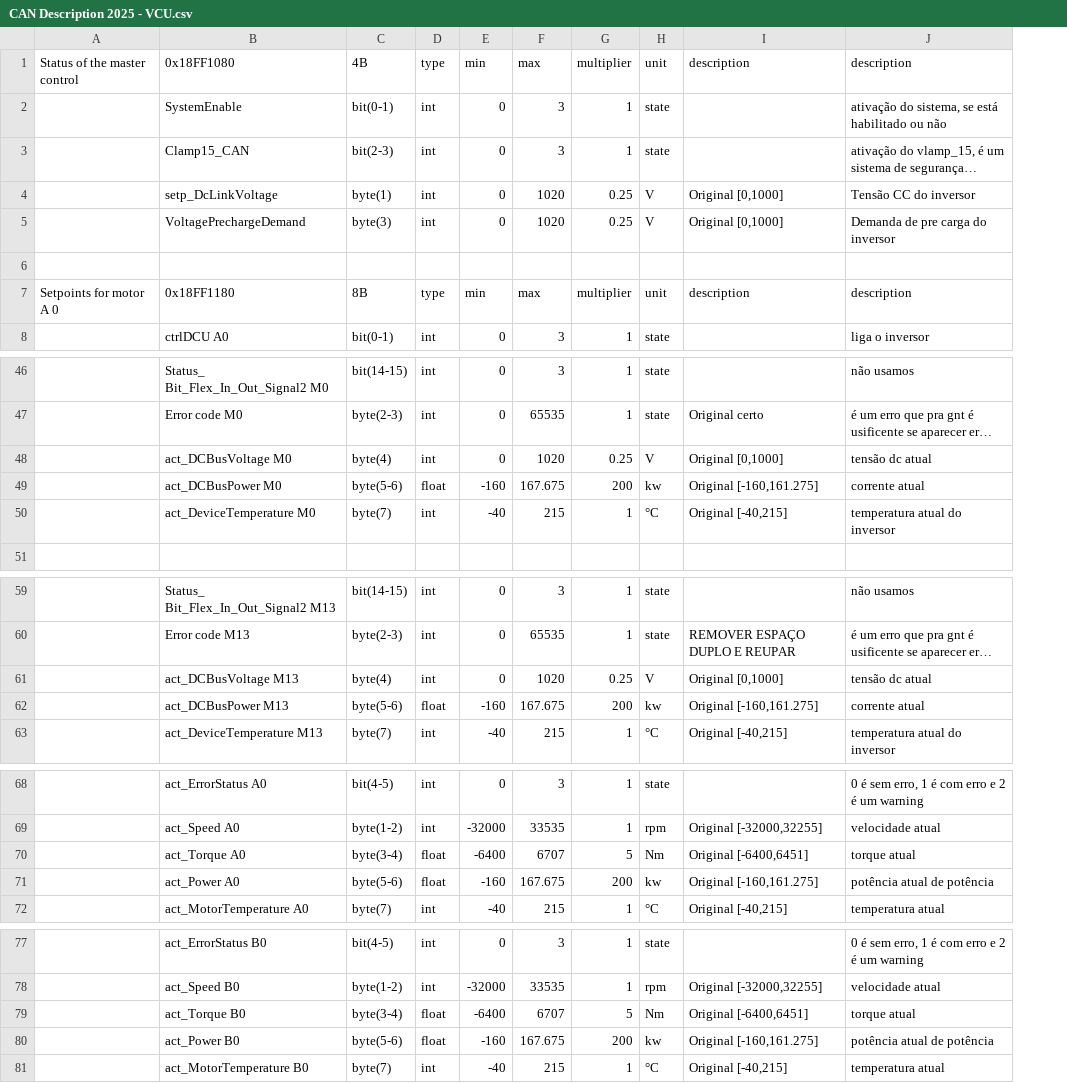
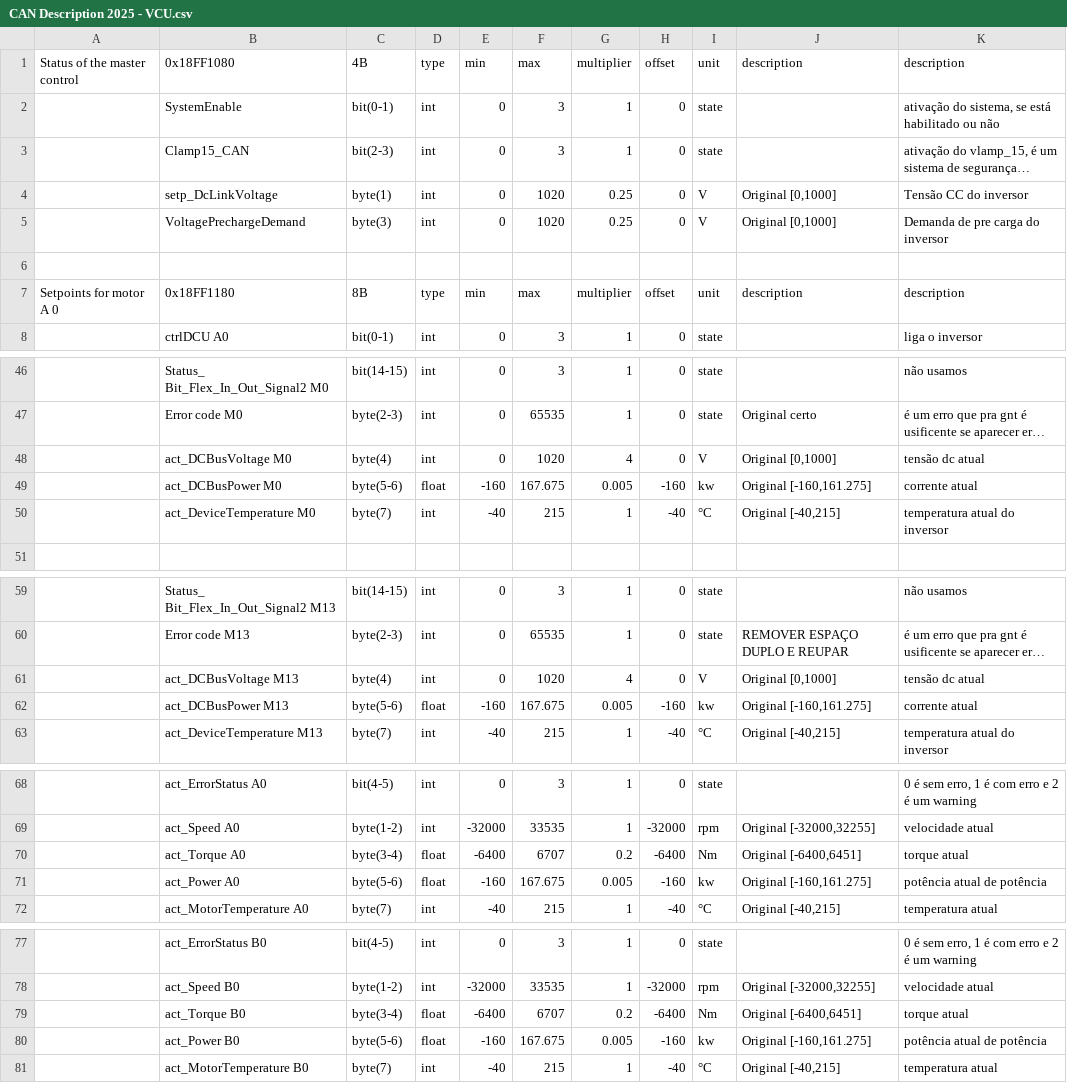
Before and after one commit to Faraoh-Back/telemetria_eracing, a CSV file: box_telemetry/Nivel_3/componentes_csv_linux/CAN Description 2025 - VCU.csv, drawn as a sheet; only a part is shown, gaps mark what is left out; long unchanged cells end in …; the diff covers the shown part only; the diff names each change by its address in the sheet, - before the commit and + after, or states it on an @@ line.

```diff
--- a/box_telemetry/Nivel_3/componentes_csv_linux/CAN Description 2025 - VCU.csv
+++ b/box_telemetry/Nivel_3/componentes_csv_linux/CAN Description 2025 - VCU.csv
+column H, rows 1-8: offset | 0 | 0 | 0 | 0 |  | offset | 0; rows 46-50: 0 | 0 | 0 | -160 | -40; rows 59-63: 0 | 0 | 0 | -160 | -40; rows 68-72: 0 | -32000 | -6400 | -160 | -40; rows 77-81: 0 | -32000 | -6400 | -160 | -40
-G48: 0.25
+G48: 4
-G49: 200
+G49: 0.005
-G61: 0.25
+G61: 4
-G62: 200
+G62: 0.005
-G70: 5
+G70: 0.2
-G71: 200
+G71: 0.005
-G79: 5
+G79: 0.2
-G80: 200
+G80: 0.005
```
Also changed, not shown: 10 edited cells elsewhere in this file, box_telemetry/Nivel_3/componentes_csv_linux/CAN Description 2025 - IMU.csv, 32 other files.
